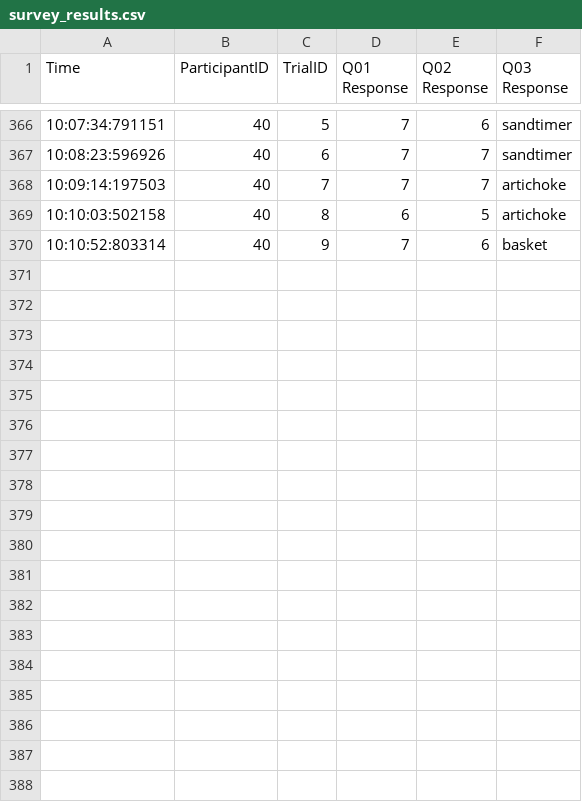
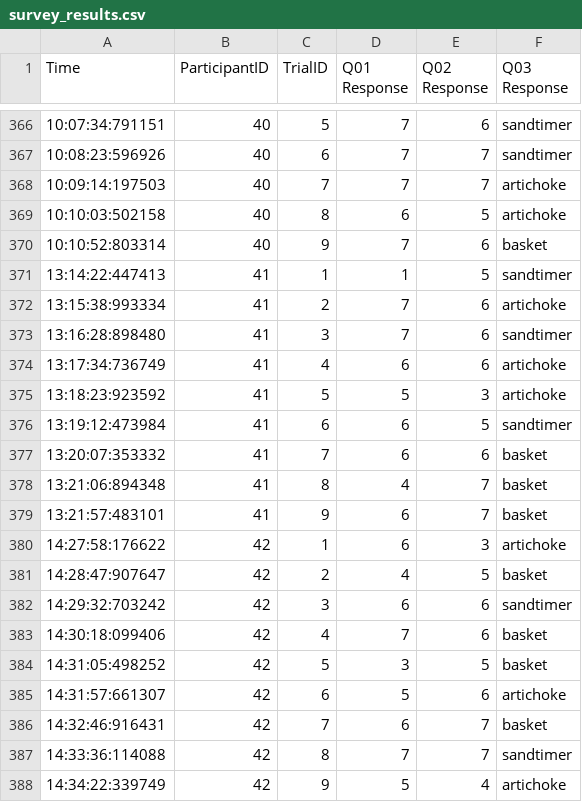
Before and after one commit to alexsleat/study_feedback_page, a CSV file: survey_results.csv, drawn as a sheet; only a part is shown, gaps mark what is left out.

Commit message:
participant 43

```diff
--- a/survey_results.csv
+++ b/survey_results.csv
@@ -370 +370,19 @@ Time,ParticipantID,TrialID,Q01 Response,Q02 Response,Q03 Response
 10:10:52:803314,40,9,7,6,basket
+13:14:22:447413,41,1,1,5,sandtimer
+13:15:38:993334,41,2,7,6,artichoke
+13:16:28:898480,41,3,7,6,sandtimer
+13:17:34:736749,41,4,6,6,artichoke
+13:18:23:923592,41,5,5,3,artichoke
+13:19:12:473984,41,6,6,5,sandtimer
+13:20:07:353332,41,7,6,6,basket
+13:21:06:894348,41,8,4,7,basket
+13:21:57:483101,41,9,6,7,basket
+14:27:58:176622,42,1,6,3,artichoke
+14:28:47:907647,42,2,4,5,basket
+14:29:32:703242,42,3,6,6,sandtimer
+14:30:18:099406,42,4,7,6,basket
+14:31:05:498252,42,5,3,5,basket
+14:31:57:661307,42,6,5,6,artichoke
+14:32:46:916431,42,7,6,7,basket
+14:33:36:114088,42,8,7,7,sandtimer
+14:34:22:339749,42,9,5,4,artichoke
```
